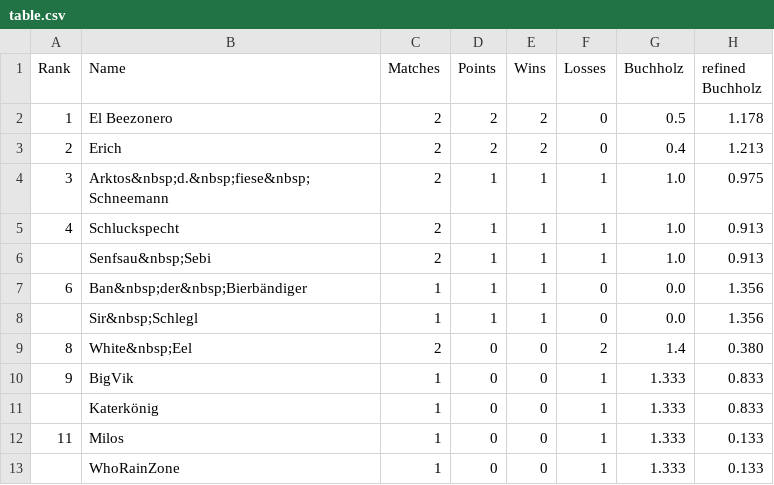
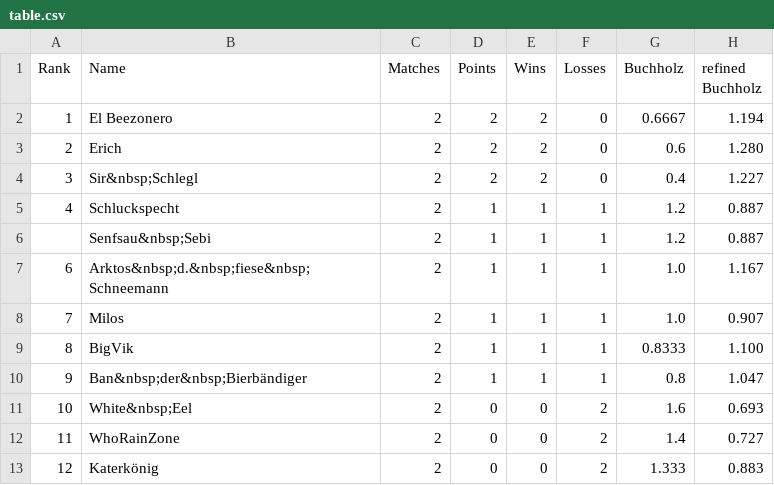
Before and after one commit to flunkypiraten/flunkypiraten.github.io, a CSV file: _data/table.csv, drawn as a sheet.

Commit message:
Update table, match, and breaks data

```diff
--- a/_data/table.csv
+++ b/_data/table.csv
@@ -1,13 +1,13 @@
 Rank,Name,Matches,Points,Wins,Losses,Buchholz,refined Buchholz
-1,El Beezonero,2,2,2,0,0.5,1.178
-2,Erich,2,2,2,0,0.4,1.213
-3,Arktos&nbsp;d.&nbsp;fiese&nbsp;Schneemann,2,1,1,1,1.0,0.975
-4,Schluckspecht,2,1,1,1,1.0,0.913
-,Senfsau&nbsp;Sebi,2,1,1,1,1.0,0.913
-6,Ban&nbsp;der&nbsp;Bierbändiger,1,1,1,0,0.0,1.356
-,Sir&nbsp;Schlegl,1,1,1,0,0.0,1.356
-8,White&nbsp;Eel,2,0,0,2,1.4,0.380
-9,BigVik,1,0,0,1,1.333,0.833
-,Katerkönig,1,0,0,1,1.333,0.833
-11,Milos,1,0,0,1,1.333,0.133
-,WhoRainZone,1,0,0,1,1.333,0.133
+1,El Beezonero,2,2,2,0,0.6667,1.194
+2,Erich,2,2,2,0,0.6,1.280
+3,Sir&nbsp;Schlegl,2,2,2,0,0.4,1.227
+4,Schluckspecht,2,1,1,1,1.2,0.887
+,Senfsau&nbsp;Sebi,2,1,1,1,1.2,0.887
+6,Arktos&nbsp;d.&nbsp;fiese&nbsp;Schneemann,2,1,1,1,1.0,1.167
+7,Milos,2,1,1,1,1.0,0.907
+8,BigVik,2,1,1,1,0.8333,1.100
+9,Ban&nbsp;der&nbsp;Bierbändiger,2,1,1,1,0.8,1.047
+10,White&nbsp;Eel,2,0,0,2,1.6,0.693
+11,WhoRainZone,2,0,0,2,1.4,0.727
+12,Katerkönig,2,0,0,2,1.333,0.883
```
Also changed, not shown: 1 other file.
